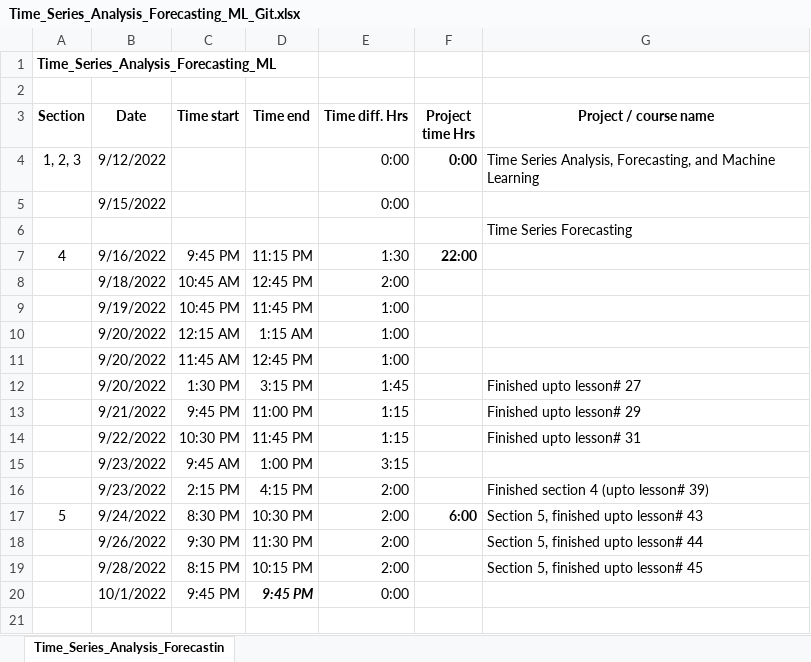
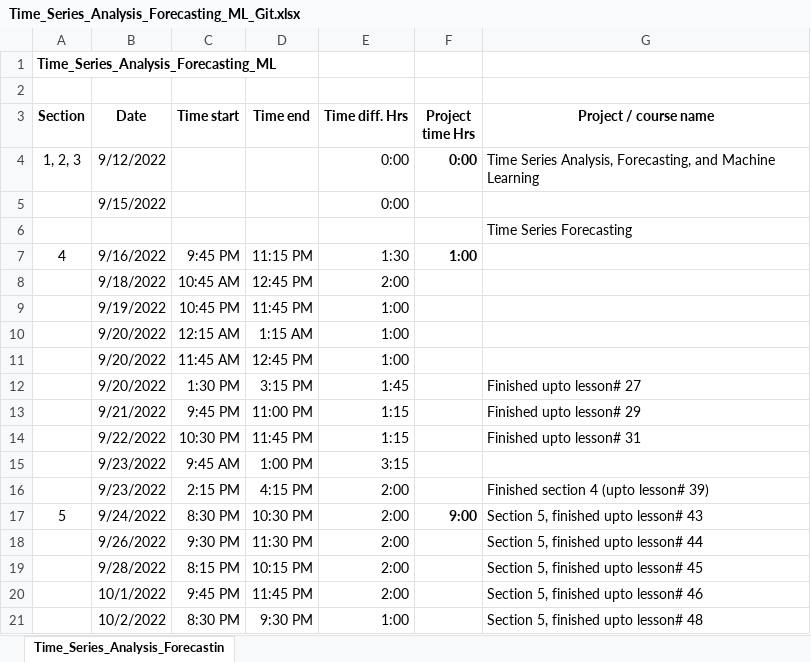
Before and after one commit to unpatel1/Time_Series_Analysis_Forecasting_ML, an Excel workbook: Time_Series_Analysis_Forecasting_ML_Git.xlsx, sheet Time_Series_Analysis_Forecastin, drawn as a sheet; values as stored, in another font and other column widths than the file's, no borders; the diff names each change by its address in the sheet, - before the commit and + after, or states it on an @@ line.

Commit message:
Section_5 WIP, finished upto lesson# 48

```diff
--- a/Time_Series_Analysis_Forecasting_ML_Git.xlsx (sheet Time_Series_Analysis_Forecastin)
+++ b/Time_Series_Analysis_Forecasting_ML_Git.xlsx (sheet Time_Series_Analysis_Forecastin)
-F7 (Project time Hrs): 22:00
+F7 (Project time Hrs): 1:00
-F17 (Project time Hrs): 6:00
+F17 (Project time Hrs): 9:00
-D20 (Time end): 9:45 PM
+D20 (Time end): 11:45 PM
@@ D20 bold: on → off, italic: on → off @@
-E20 (Time diff. Hrs): 0:00
+E20 (Time diff. Hrs): 2:00
-G20 (Project / course name): (empty)
+G20 (Project / course name): Section 5, finished upto lesson# 46
+row 21:  | 10/2/2022 | 8:30 PM | 9:30 PM | 1:00 |  | Section 5, finished upto lesson# 48
```
Also changed, not shown: 1 other file.
